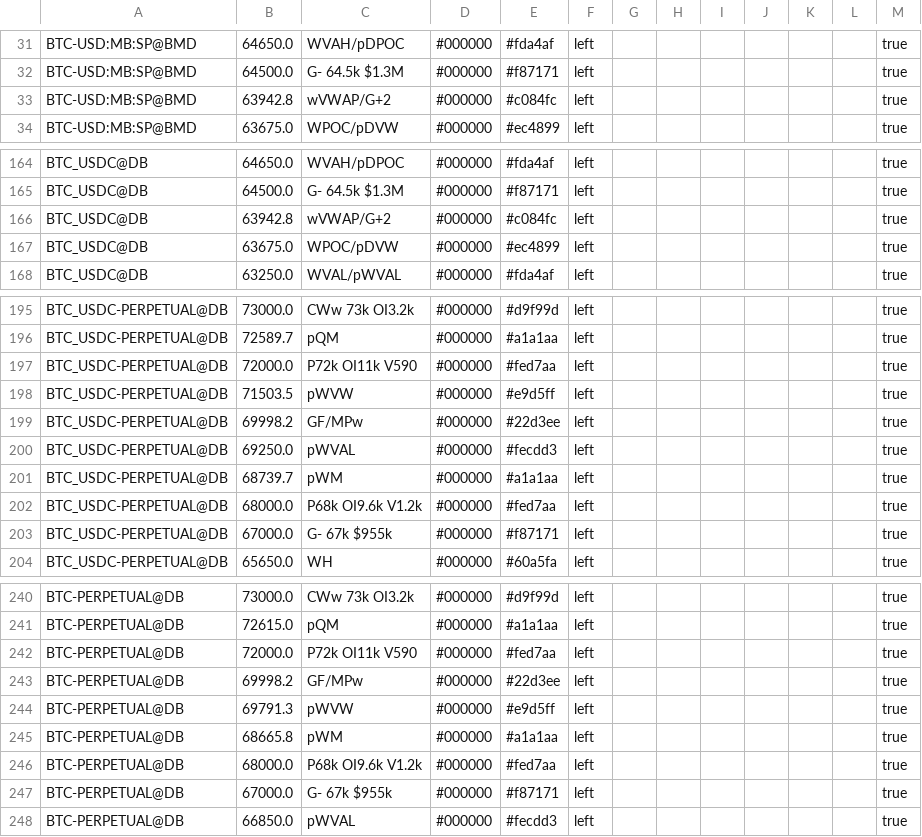
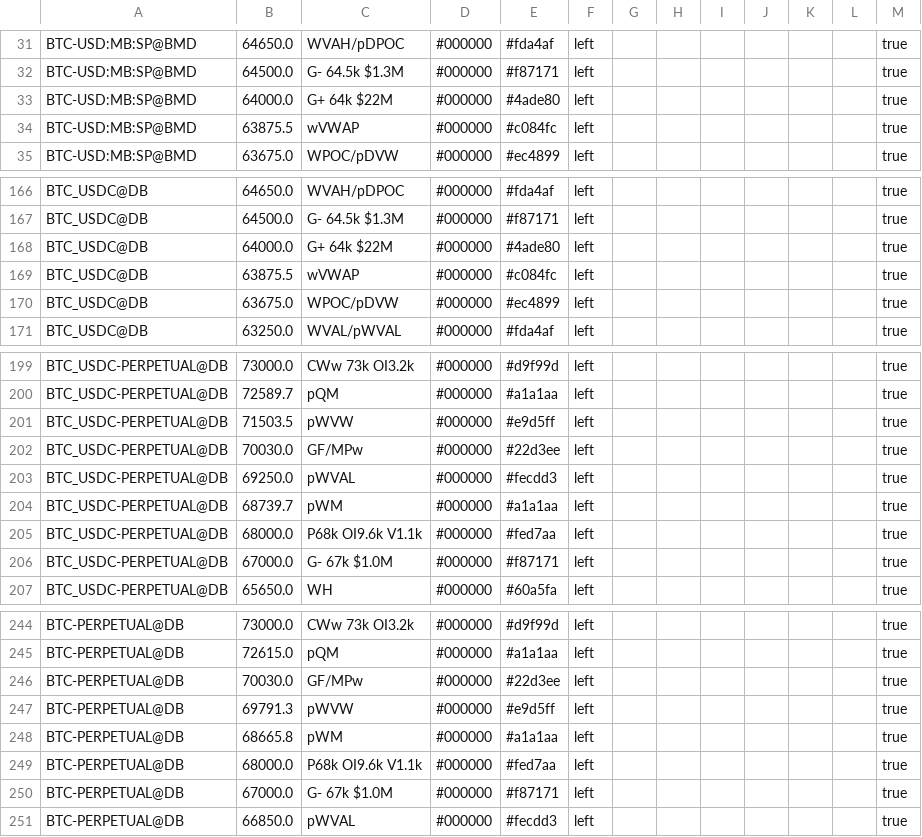
Before and after one commit to trendset1/bm-levels, a CSV file: bm_levels.csv, drawn as a sheet; only a part is shown, gaps mark what is left out; the diff covers the shown part only.

```diff
--- a/bm_levels.csv
+++ b/bm_levels.csv
@@ -32,3 +32,4 @@
 "BTC-USD:MB:SP@BMD","64500.0","G- 64.5k $1.3M","#000000","#f87171","left","","","","","","","true"
-"BTC-USD:MB:SP@BMD","63942.8","wVWAP/G+2","#000000","#c084fc","left","","","","","","","true"
+"BTC-USD:MB:SP@BMD","64000.0","G+ 64k $22M","#000000","#4ade80","left","","","","","","","true"
+"BTC-USD:MB:SP@BMD","63875.5","wVWAP","#000000","#c084fc","left","","","","","","","true"
 "BTC-USD:MB:SP@BMD","63675.0","WPOC/pDVW","#000000","#ec4899","left","","","","","","","true"
@@ -165,3 +167,4 @@
 "BTC_USDC@DB","64500.0","G- 64.5k $1.3M","#000000","#f87171","left","","","","","","","true"
-"BTC_USDC@DB","63942.8","wVWAP/G+2","#000000","#c084fc","left","","","","","","","true"
+"BTC_USDC@DB","64000.0","G+ 64k $22M","#000000","#4ade80","left","","","","","","","true"
+"BTC_USDC@DB","63875.5","wVWAP","#000000","#c084fc","left","","","","","","","true"
 "BTC_USDC@DB","63675.0","WPOC/pDVW","#000000","#ec4899","left","","","","","","","true"
@@ -196,9 +200,8 @@
 "BTC_USDC-PERPETUAL@DB","72589.7","pQM","#000000","#a1a1aa","left","","","","","","","true"
-"BTC_USDC-PERPETUAL@DB","72000.0","P72k OI11k V590","#000000","#fed7aa","left","","","","","","","true"
 "BTC_USDC-PERPETUAL@DB","71503.5","pWVW","#000000","#e9d5ff","left","","","","","","","true"
-"BTC_USDC-PERPETUAL@DB","69998.2","GF/MPw","#000000","#22d3ee","left","","","","","","","true"
+"BTC_USDC-PERPETUAL@DB","70030.0","GF/MPw","#000000","#22d3ee","left","","","","","","","true"
 "BTC_USDC-PERPETUAL@DB","69250.0","pWVAL","#000000","#fecdd3","left","","","","","","","true"
 "BTC_USDC-PERPETUAL@DB","68739.7","pWM","#000000","#a1a1aa","left","","","","","","","true"
-"BTC_USDC-PERPETUAL@DB","68000.0","P68k OI9.6k V1.2k","#000000","#fed7aa","left","","","","","","","true"
-"BTC_USDC-PERPETUAL@DB","67000.0","G- 67k $955k","#000000","#f87171","left","","","","","","","true"
+"BTC_USDC-PERPETUAL@DB","68000.0","P68k OI9.6k V1.1k","#000000","#fed7aa","left","","","","","","","true"
+"BTC_USDC-PERPETUAL@DB","67000.0","G- 67k $1.0M","#000000","#f87171","left","","","","","","","true"
 "BTC_USDC-PERPETUAL@DB","65650.0","WH","#000000","#60a5fa","left","","","","","","","true"
@@ -241,8 +245,7 @@
 "BTC-PERPETUAL@DB","72615.0","pQM","#000000","#a1a1aa","left","","","","","","","true"
-"BTC-PERPETUAL@DB","72000.0","P72k OI11k V590","#000000","#fed7aa","left","","","","","","","true"
-"BTC-PERPETUAL@DB","69998.2","GF/MPw","#000000","#22d3ee","left","","","","","","","true"
+"BTC-PERPETUAL@DB","70030.0","GF/MPw","#000000","#22d3ee","left","","","","","","","true"
 "BTC-PERPETUAL@DB","69791.3","pWVW","#000000","#e9d5ff","left","","","","","","","true"
 "BTC-PERPETUAL@DB","68665.8","pWM","#000000","#a1a1aa","left","","","","","","","true"
-"BTC-PERPETUAL@DB","68000.0","P68k OI9.6k V1.2k","#000000","#fed7aa","left","","","","","","","true"
-"BTC-PERPETUAL@DB","67000.0","G- 67k $955k","#000000","#f87171","left","","","","","","","true"
+"BTC-PERPETUAL@DB","68000.0","P68k OI9.6k V1.1k","#000000","#fed7aa","left","","","","","","","true"
+"BTC-PERPETUAL@DB","67000.0","G- 67k $1.0M","#000000","#f87171","left","","","","","","","true"
 "BTC-PERPETUAL@DB","66850.0","pWVAL","#000000","#fecdd3","left","","","","","","","true"
```
Also changed, not shown: 7 added rows, 5 removed rows and 46 edited cells elsewhere in this file, 1 other file.
